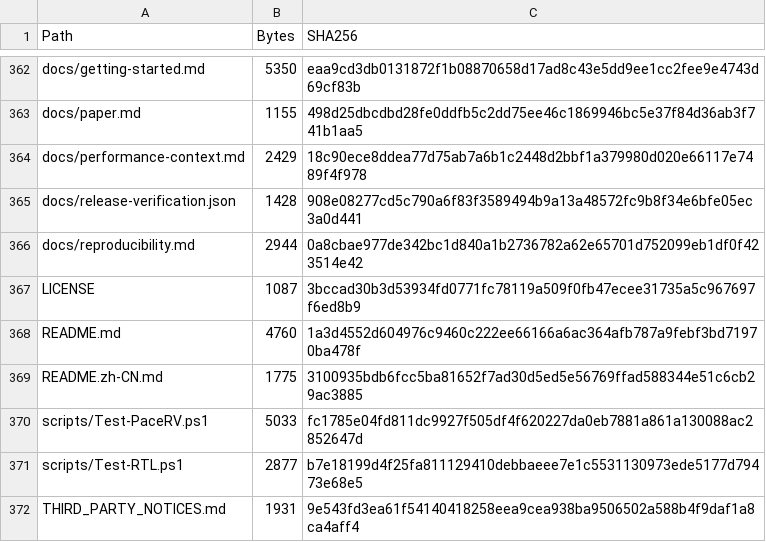
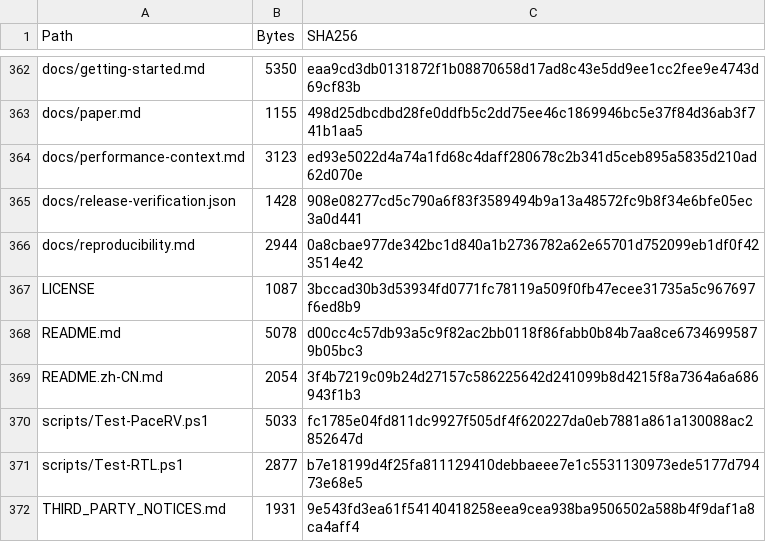
Before and after one commit to BXSYGJ/PaceRV, a CSV file: FILE_MANIFEST.csv, drawn as a sheet; only a part is shown, gaps mark what is left out.

```diff
--- a/FILE_MANIFEST.csv
+++ b/FILE_MANIFEST.csv
@@ -363,3 +363,3 @@
 "docs/paper.md","1155","498d25dbcdbd28fe0ddfb5c2dd75ee46c1869946bc5e37f84d36ab3f741b1aa5"
-"docs/performance-context.md","2429","18c90ece8ddea77d75ab7a6b1c2448d2bbf1a379980d020e66117e7489f4f978"
+"docs/performance-context.md","3123","ed93e5022d4a74a1fd68c4daff280678c2b341d5ceb895a5835d210ad62d070e"
 "docs/release-verification.json","1428","908e08277cd5c790a6f83f3589494b9a13a48572fc9b8f34e6bfe05ec3a0d441"
@@ -367,4 +367,4 @@
 "LICENSE","1087","3bccad30b3d53934fd0771fc78119a509f0fb47ecee31735a5c967697f6ed8b9"
-"README.md","4760","1a3d4552d604976c9460c222ee66166a6ac364afb787a9febf3bd71970ba478f"
-"README.zh-CN.md","1775","3100935bdb6fcc5ba81652f7ad30d5ed5e56769ffad588344e51c6cb29ac3885"
+"README.md","5078","d00cc4c57db93a5c9f82ac2bb0118f86fabb0b84b7aa8ce67346995879b05bc3"
+"README.zh-CN.md","2054","3f4b7219c09b24d27157c586225642d241099b8d4215f8a7364a6a686943f1b3"
 "scripts/Test-PaceRV.ps1","5033","fc1785e04fd811dc9927f505df4f620227da0eb7881a861a130088ac2852647d"
```
Also changed, not shown: 3 other files.
